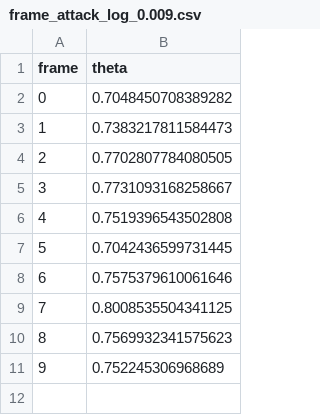
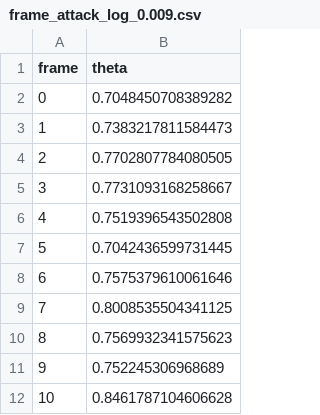
Before and after one commit to Jeyso215/fawkes, a CSV file: fawkes/vox/attack/p22p4/frame_attack_log_0.009.csv, drawn as a sheet; the diff names each change by its address in the sheet, - before the commit and + after, or states it on an @@ line.

```diff
--- a/fawkes/vox/attack/p22p4/frame_attack_log_0.009.csv
+++ b/fawkes/vox/attack/p22p4/frame_attack_log_0.009.csv
+row 12: 10 | 0.8461787104606628
```
Also changed, not shown: fawkes/vox/attack/p12p3/frame_attack_log_0.009.csv, fawkes/vox/attack/p12p4/frame_attack_log_0.009.csv, 1 other file.
